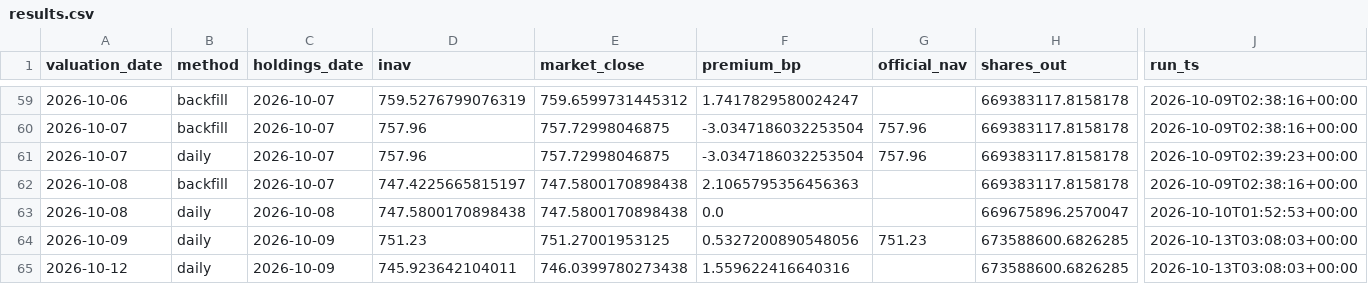
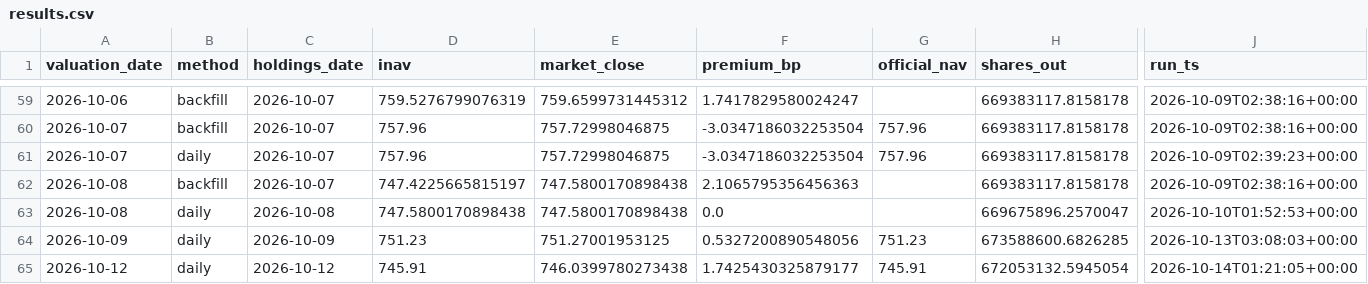
Before and after one commit to vanshwahi01/qqq-inav-monitor, a CSV file: output/results.csv, drawn as a sheet; only a part is shown, gaps mark what is left out; the diff names each change by its address in the sheet, - before the commit and + after, or states it on an @@ line.

```diff
--- a/output/results.csv
+++ b/output/results.csv
-C65 (holdings_date): 2026-10-09
+C65 (holdings_date): 2026-10-12
-D65 (inav): 745.923642104011
+D65 (inav): 745.91
-F65 (premium_bp): 1.559622416640316
+F65 (premium_bp): 1.7425430325879177
-G65 (official_nav): (empty)
+G65 (official_nav): 745.91
-H65 (shares_out): 673588600.6826285
+H65 (shares_out): 672053132.5945054
-J65 (run_ts): 2026-10-13T03:08:03+00:00
+J65 (run_ts): 2026-10-14T01:21:05+00:00
```
Also changed, not shown: 4 other files.
